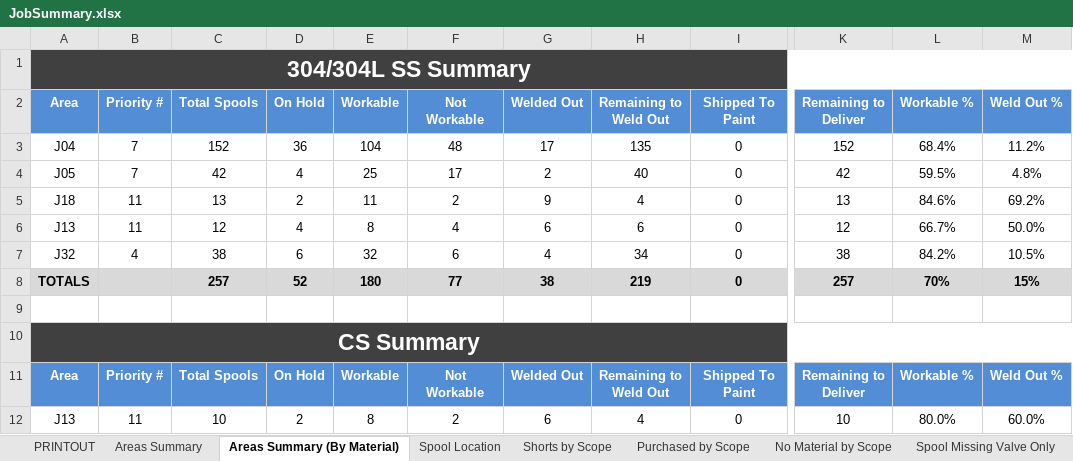
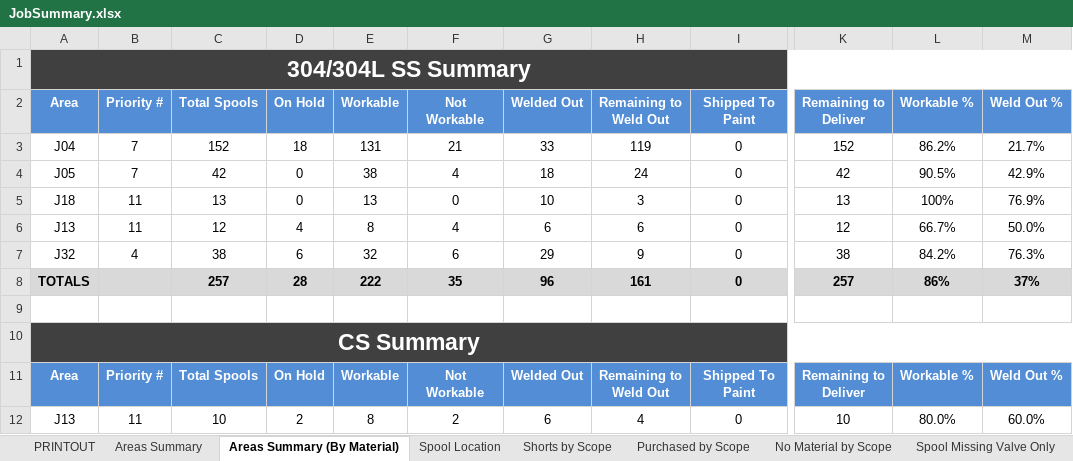
Before and after one commit to kmccun2/react-redux-template, an Excel workbook: database/7052/JobSummary.xlsx, sheet Areas Summary (By Material), drawn as a sheet; only a part is shown, gaps mark what is left out; values as stored, in another font and other column widths than the file's, no borders; the diff covers the shown part only; the diff names each change by its address in the sheet, - before the commit and + after, or states it on an @@ line.

```diff
--- a/database/7052/JobSummary.xlsx (sheet Areas Summary (By Material))
+++ b/database/7052/JobSummary.xlsx (sheet Areas Summary (By Material))
-D3 (On Hold): 36
+D3 (On Hold): 18
-E3 (Workable): 104
+E3 (Workable): 131
-F3 (Not Workable): 48
+F3 (Not Workable): 21
-G3 (Welded Out): 17
+G3 (Welded Out): 33
-H3 (Remaining to Weld Out): 135
+H3 (Remaining to Weld Out): 119
-L3 (Workable %): 68.4%
+L3 (Workable %): 86.2%
-M3 (Weld Out %): 11.2%
+M3 (Weld Out %): 21.7%
-D4 (On Hold): 4
+D4 (On Hold): 0
-E4 (Workable): 25
+E4 (Workable): 38
-F4 (Not Workable): 17
+F4 (Not Workable): 4
-G4 (Welded Out): 2
+G4 (Welded Out): 18
-H4 (Remaining to Weld Out): 40
+H4 (Remaining to Weld Out): 24
-L4 (Workable %): 59.5%
+L4 (Workable %): 90.5%
-M4 (Weld Out %): 4.8%
+M4 (Weld Out %): 42.9%
-D5 (On Hold): 2
+D5 (On Hold): 0
-E5 (Workable): 11
+E5 (Workable): 13
-F5 (Not Workable): 2
+F5 (Not Workable): 0
-G5 (Welded Out): 9
+G5 (Welded Out): 10
-H5 (Remaining to Weld Out): 4
+H5 (Remaining to Weld Out): 3
-L5 (Workable %): 84.6%
+L5 (Workable %): 100%
-M5 (Weld Out %): 69.2%
+M5 (Weld Out %): 76.9%
-G7 (Welded Out): 4
+G7 (Welded Out): 29
-H7 (Remaining to Weld Out): 34
+H7 (Remaining to Weld Out): 9
-M7 (Weld Out %): 10.5%
+M7 (Weld Out %): 76.3%
-D8 (On Hold): 52
+D8 (On Hold): 28
-E8 (Workable): 180
+E8 (Workable): 222
-F8 (Not Workable): 77
+F8 (Not Workable): 35
-G8 (Welded Out): 38
+G8 (Welded Out): 96
-H8 (Remaining to Weld Out): 219
+H8 (Remaining to Weld Out): 161
-L8 (Workable %): 70%
+L8 (Workable %): 86%
-M8 (Weld Out %): 15%
+M8 (Weld Out %): 37%
```
Also changed, not shown: 65 edited cells elsewhere in this sheet, sheet PRINTOUT, sheet Areas Summary, sheet Spools by Scope, sheet Spool Location, sheet Purchased by Scope, sheet Shorts by Scope, 1 more sheet, database/7052/Spools.xlsx, database/7052/bom_export.xlsx, 12 other files.
